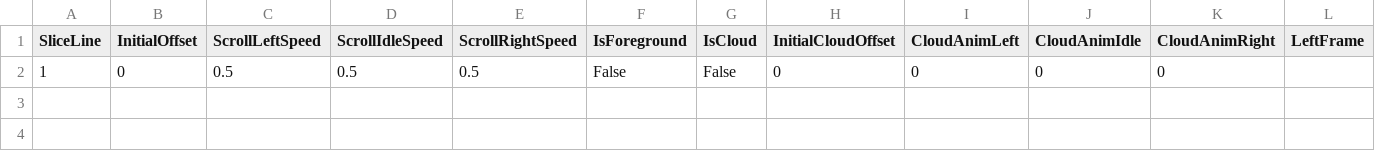
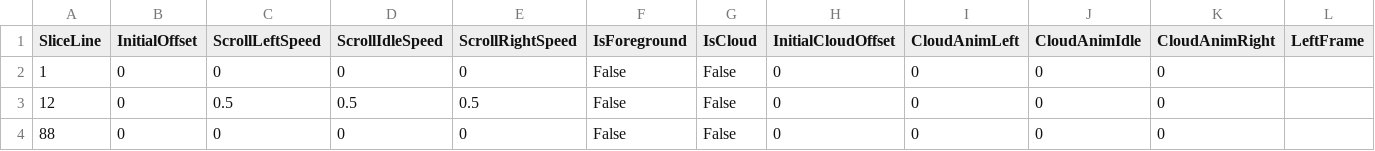
Before and after one commit to msmalik681/amiga-500---shadow-dancer, a CSV file: Shadow Dancer/levels/level1/stage_1/stage_1.parallax.csv, drawn as a sheet; only a part is shown; rows hold the shown columns only; the diff names each change by its address in the sheet, - before the commit and + after, or states it on an @@ line.

Commit message:
update
now using set speed instead of push and it seems better for now also reporting a bug when block adds collision code it becomes solid.

```diff
--- a/Shadow Dancer/levels/level1/stage_1/stage_1.parallax.csv
+++ b/Shadow Dancer/levels/level1/stage_1/stage_1.parallax.csv
-C2 (ScrollLeftSpeed): 0.5
+C2 (ScrollLeftSpeed): 0
-D2 (ScrollIdleSpeed): 0.5
+D2 (ScrollIdleSpeed): 0
-E2 (ScrollRightSpeed): 0.5
+E2 (ScrollRightSpeed): 0
+row 3: 12 | 0 | 0.5 | 0.5 | 0.5 | False | False | 0 | 0 | 0 | 0
+row 4: 88 | 0 | 0 | 0 | 0 | False | False | 0 | 0 | 0 | 0
```
Also changed, not shown: 19 other files.
